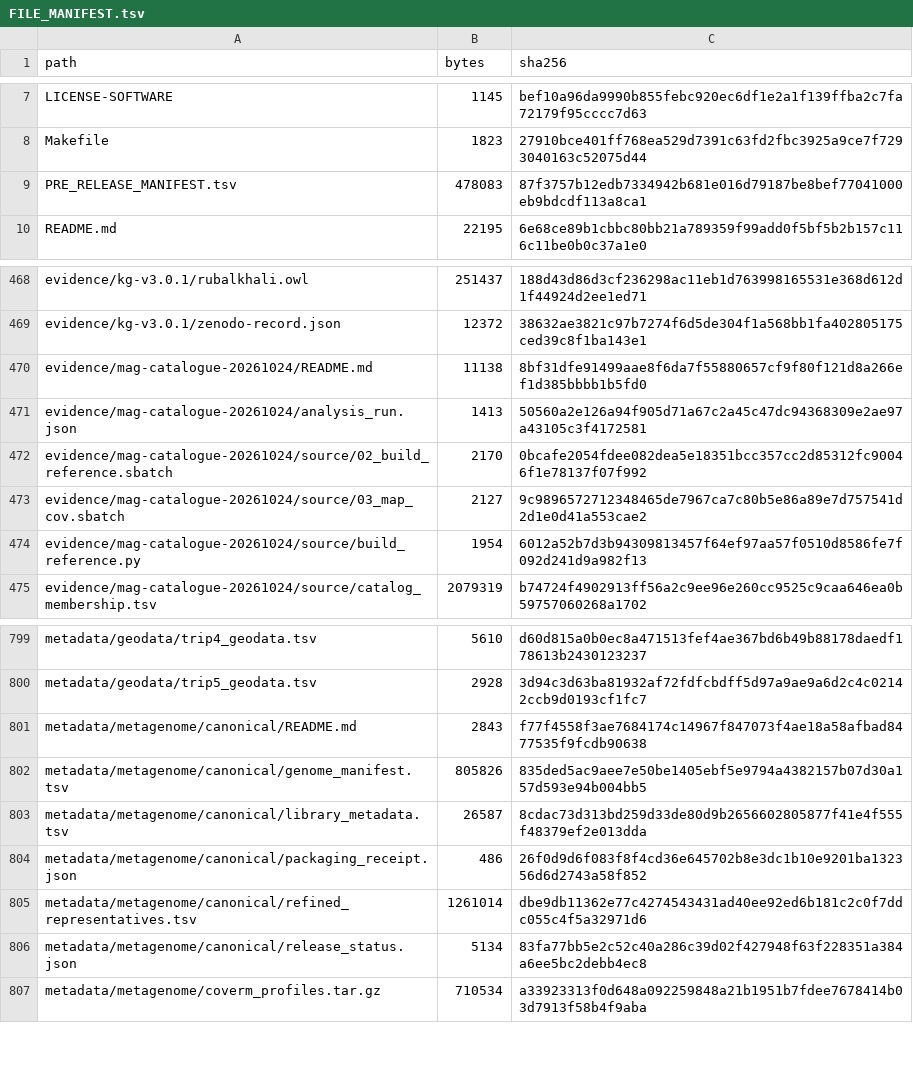
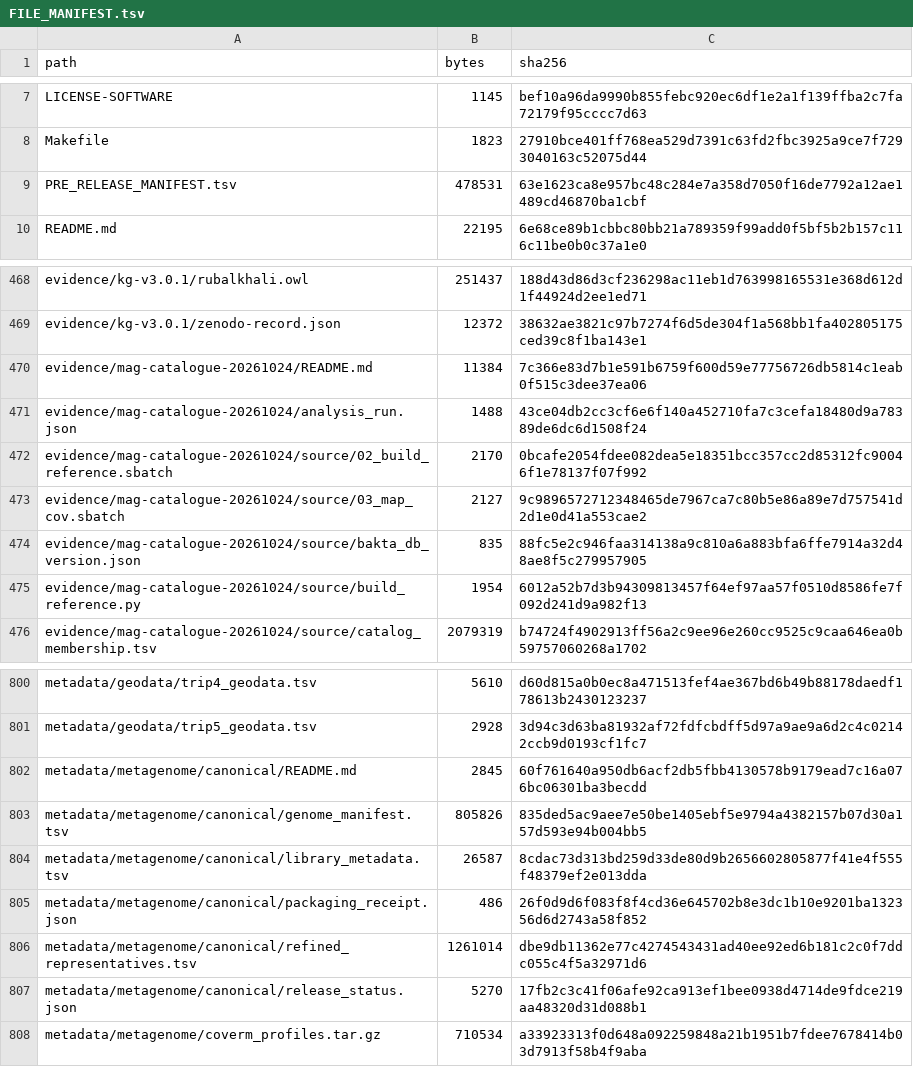
Before and after one commit to bio-ontology-research-group/empty-quarter-ecology-data, a TSV file: FILE_MANIFEST.tsv, drawn as a sheet; only a part is shown, gaps mark what is left out.

```diff
--- a/FILE_MANIFEST.tsv
+++ b/FILE_MANIFEST.tsv
@@ -8,3 +8,3 @@ LICENSE-SOFTWARE	1145	bef10a96da9990b855febc920ec6df1e2a1f139ffba2c7fa72179f95cc
 Makefile	1823	27910bce401ff768ea529d7391c63fd2fbc3925a9ce7f7293040163c52075d44
-PRE_RELEASE_MANIFEST.tsv	478083	87f3757b12edb7334942b681e016d79187be8bef77041000eb9bdcdf113a8ca1
+PRE_RELEASE_MANIFEST.tsv	478531	63e1623ca8e957bc48c284e7a358d7050f16de7792a12ae1489cd46870ba1cbf
 README.md	22195	6e68ce89b1cbbc80bb21a789359f99add0f5bf5b2b157c116c11be0b0c37a1e0
@@ -469,6 +469,7 @@ evidence/kg-v3.0.1/rubalkhali.owl	251437	188d43d86d3cf236298ac11eb1d763998165531
 evidence/kg-v3.0.1/zenodo-record.json	12372	38632ae3821c97b7274f6d5de304f1a568bb1fa402805175ced39c8f1ba143e1
-evidence/mag-catalogue-20261024/README.md	11138	8bf31dfe91499aae8f6da7f55880657cf9f80f121d8a266ef1d385bbbb1b5fd0
-evidence/mag-catalogue-20261024/analysis_run.json	1413	50560a2e126a94f905d71a67c2a45c47dc94368309e2ae97a43105c3f4172581
+evidence/mag-catalogue-20261024/README.md	11384	7c366e83d7b1e591b6759f600d59e77756726db5814c1eab0f515c3dee37ea06
+evidence/mag-catalogue-20261024/analysis_run.json	1488	43ce04db2cc3cf6e6f140a452710fa7c3cefa18480d9a78389de6dc6d1508f24
 evidence/mag-catalogue-20261024/source/02_build_reference.sbatch	2170	0bcafe2054fdee082dea5e18351bcc357cc2d85312fc90046f1e78137f07f992
 evidence/mag-catalogue-20261024/source/03_map_cov.sbatch	2127	9c9896572712348465de7967ca7c80b5e86a89e7d757541d2d1e0d41a553cae2
+evidence/mag-catalogue-20261024/source/bakta_db_version.json	835	88fc5e2c946faa314138a9c810a6a883bfa6ffe7914a32d48ae8f5c279957905
 evidence/mag-catalogue-20261024/source/build_reference.py	1954	6012a52b7d3b94309813457f64ef97aa57f0510d8586fe7f092d241d9a982f13
@@ -800,3 +801,3 @@ metadata/geodata/trip4_geodata.tsv	5610	d60d815a0b0ec8a471513fef4ae367bd6b49b881
 metadata/geodata/trip5_geodata.tsv	2928	3d94c3d63ba81932af72fdfcbdff5d97a9ae9a6d2c4c02142ccb9d0193cf1fc7
-metadata/metagenome/canonical/README.md	2843	f77f4558f3ae7684174c14967f847073f4ae18a58afbad8477535f9fcdb90638
+metadata/metagenome/canonical/README.md	2845	60f761640a950db6acf2db5fbb4130578b9179ead7c16a076bc06301ba3becdd
 metadata/metagenome/canonical/genome_manifest.tsv	805826	835ded5ac9aee7e50be1405ebf5e9794a4382157b07d30a157d593e94b004bb5
@@ -805,3 +806,3 @@ metadata/metagenome/canonical/packaging_receipt.json	486	26f0d9d6f083f8f4cd36e64
 metadata/metagenome/canonical/refined_representatives.tsv	1261014	dbe9db11362e77c4274543431ad40ee92ed6b181c2c0f7ddc055c4f5a32971d6
-metadata/metagenome/canonical/release_status.json	5134	83fa77bb5e2c52c40a286c39d02f427948f63f228351a384a6ee5bc2debb4ec8
+metadata/metagenome/canonical/release_status.json	5270	17fb2c3c41f06afe92ca913ef1bee0938d4714de9fdce219aa48320d31d088b1
 metadata/metagenome/coverm_profiles.tar.gz	710534	a33923313f0d648a092259848a21b1951b7fdee7678414b03d7913f58b4f9aba
```
Also changed, not shown: PRE_RELEASE_MANIFEST.tsv, 5 other files.
